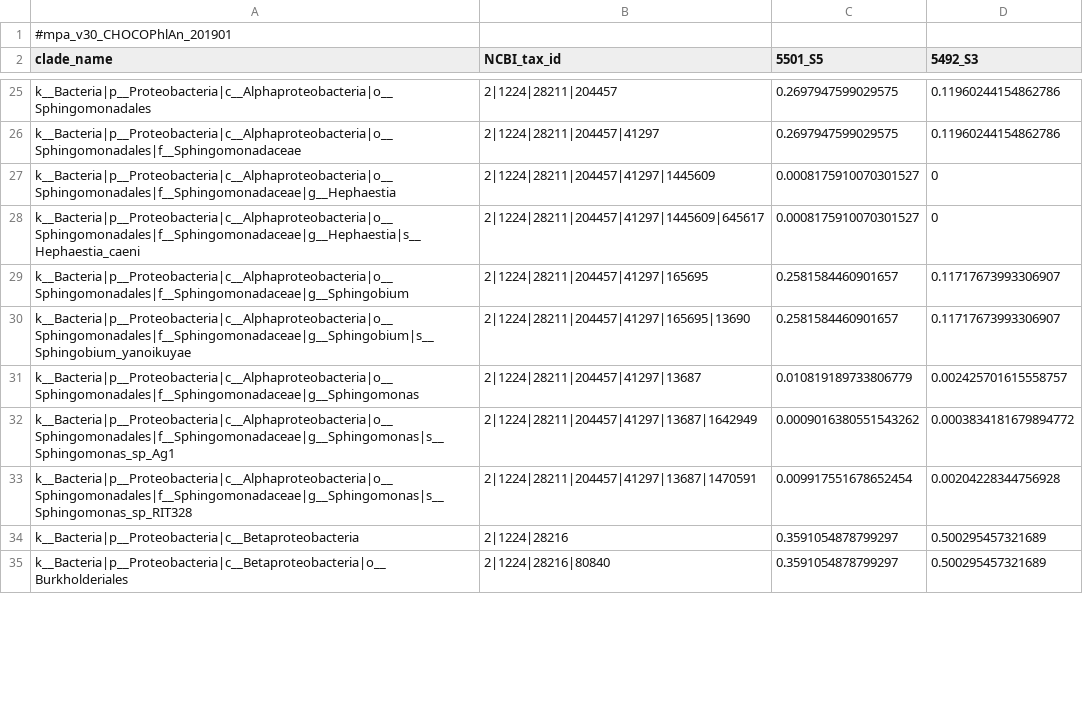
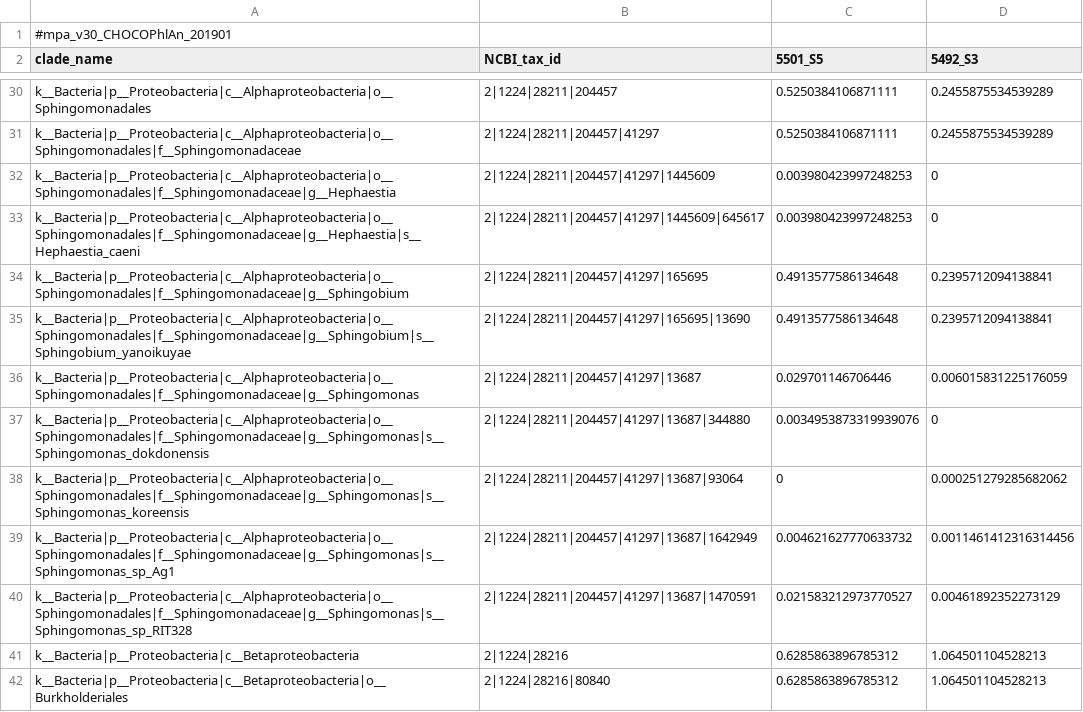
Before and after one commit to AstrobioMike/NASA-GeneLab-working, a TSV file: Metagenomics/Illumina/example-output/Read-based_Processing/GLDS-286-metaphlan-taxonomy.tsv, drawn as a sheet; only a part is shown, gaps mark what is left out; addresses are those after the commit; the diff covers the shown part only; the diff names each change by its address in the sheet, - before the commit and + after, or states it on an @@ line.

```diff
--- a/Metagenomics/Illumina/example-output/Read-based_Processing/GLDS-286-metaphlan-taxonomy.tsv
+++ b/Metagenomics/Illumina/example-output/Read-based_Processing/GLDS-286-metaphlan-taxonomy.tsv
-C30:C31 (5501_S5): 0.2697947599029575
+C30:C31 (5501_S5): 0.5250384106871111
-D30:D31 (5492_S3): 0.11960244154862786
+D30:D31 (5492_S3): 0.2455875534539289
-C32:C33 (5501_S5): 0.0008175910070301527
+C32:C33 (5501_S5): 0.003980423997248253
-C34:C35 (5501_S5): 0.2581584460901657
+C34:C35 (5501_S5): 0.4913577586134648
-D34:D35 (5492_S3): 0.11717673993306907
+D34:D35 (5492_S3): 0.2395712094138841
-C36 (5501_S5): 0.010819189733806779
+C36 (5501_S5): 0.029701146706446
-D36 (5492_S3): 0.002425701615558757
+D36 (5492_S3): 0.006015831225176059
+row 37: k__Bacteria|p__Proteobacteria|c__Alphaproteobacteria|o__Sphingomonadales|f__Sphingomonadaceae|g__Sphingomonas|s__Sphingomonas_dokdonensis | 2|1224|28211|204457|41297|13687|344880 | 0.0034953873319939076 | 0
+row 38: k__Bacteria|p__Proteobacteria|c__Alphaproteobacteria|o__Sphingomonadales|f__Sphingomonadaceae|g__Sphingomonas|s__Sphingomonas_koreensis | 2|1224|28211|204457|41297|13687|93064 | 0 | 0.000251279285682062
-C39 (5501_S5): 0.0009016380551543262
+C39 (5501_S5): 0.004621627770633732
-D39 (5492_S3): 0.0003834181679894772
+D39 (5492_S3): 0.0011461412316314456
-C40 (5501_S5): 0.009917551678652454
+C40 (5501_S5): 0.021583212973770527
-D40 (5492_S3): 0.00204228344756928
+D40 (5492_S3): 0.00461892352273129
-C41:C42 (5501_S5): 0.3591054878799297
+C41:C42 (5501_S5): 0.6285863896785312
-D41:D42 (5492_S3): 0.500295457321689
+D41:D42 (5492_S3): 1.064501104528213
```
Also changed, not shown: 13 added rows and 77 edited cells elsewhere in this file, Metagenomics/Illumina/example-output/Read-based_Processing/GLDS-286-pathway-abundances-cpm.tsv, Metagenomics/Illumina/example-output/Read-based_Processing/GLDS-286-pathway-abundances.tsv, 7 other files.
